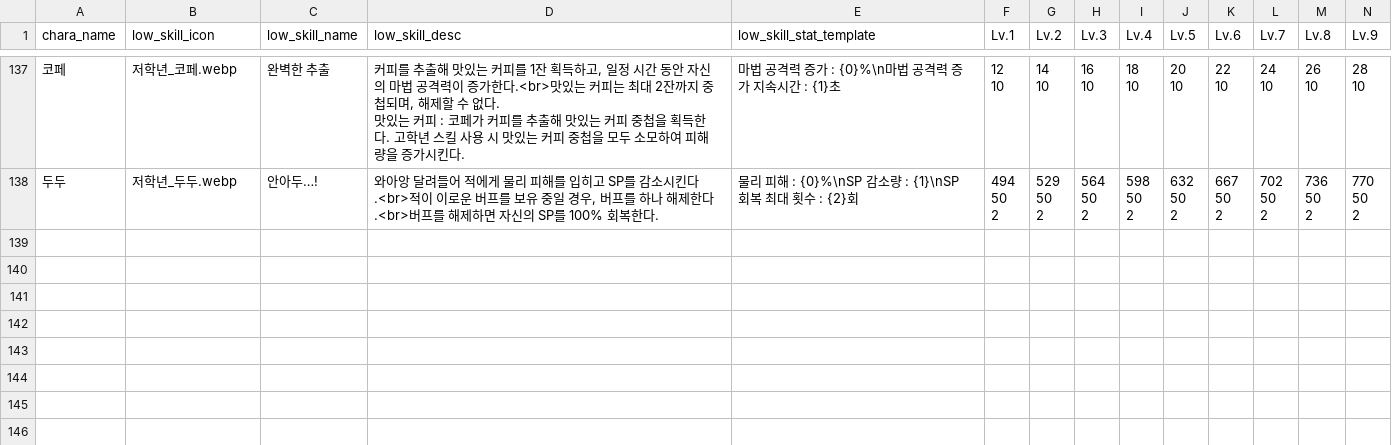
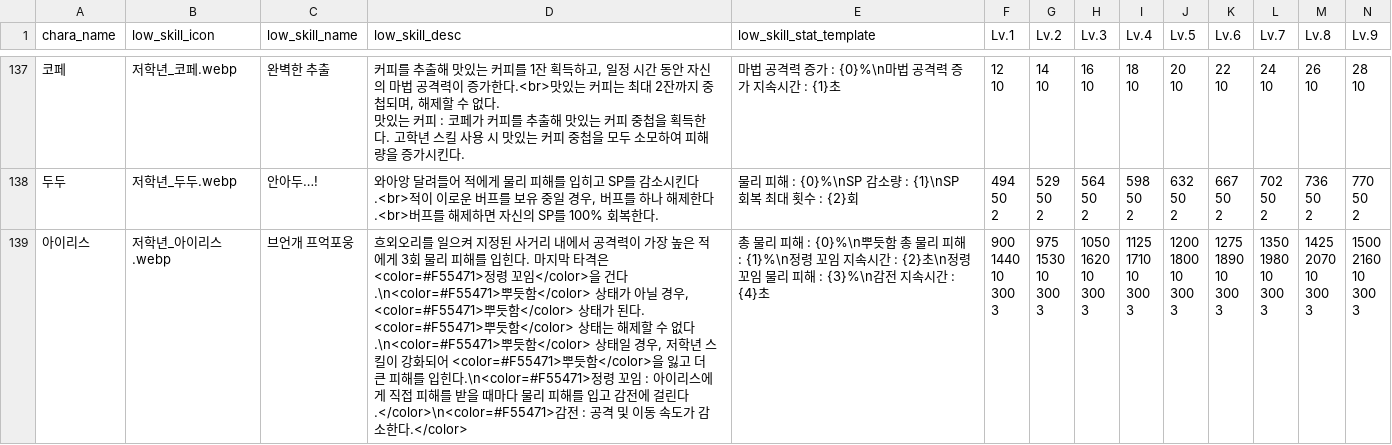
Before and after one commit to mediate1082/Trickal-Revive-Skill-Guide-Beta-0.8, a CSV file: data/low_skill_DB.csv, drawn as a sheet; only a part is shown, gaps mark what is left out; rows hold the shown columns only; ↵ is a line break in a cell; the diff names each change by its address in the sheet, - before the commit and + after, or states it on an @@ line.

```diff
--- a/data/low_skill_DB.csv
+++ b/data/low_skill_DB.csv
+row 139: 아이리스 | 저학년_아이리스.webp | 브언개 프억포웅 | 흐외오리를 일으켜 지정된 사거리 내에서 공격력이 가장 높은 적에게 3회 물리 피해를 입힌다. 마지막 타격은 <color=#F55471>정령 꼬임</color>을 건다.\n<color=#F55471>뿌듯함</color> 상태가 아닐 경우, <color=#F55471>뿌듯함</color> 상태가 된다. <color=#F55471>뿌듯함</color> 상태는 해제할 수 없다.\n<color=#F55471>뿌듯함</color> 상태일 경우, 저학년 스킬이 강화되어 <color=#F55471>뿌듯함</color>을 잃고 더 큰 피해를 입힌다.\n<color=#F55471>정령 꼬임 : 아이리스에게 직접 피해를 받을 때마다 물리 피해를 입고 감전에 걸린다.</color>\n<color=#F55471>감전 : 공격 및 이동 속도가 감소한다.</color> | 총 물리 피해 : {0}%\n뿌듯함 총 물리 피해 : {1}%\n정령 꼬임 지속시간 : {2}초\n정령 꼬임 물리 피해 : {3}%\n감전 지속시간 : {4}초 | 900 ↵ 1440 ↵ 10 ↵ 300 ↵ 3 | 975 ↵ 1530 ↵ 10 ↵ 300 ↵ 3 | 1050 ↵ 1620 ↵ 10 ↵ 300 ↵ 3 | 1125 ↵ 1710 ↵ 10 ↵ 300 ↵ 3 | 1200 ↵ 1800 ↵ 10 ↵ 300 ↵ 3 | 1275 ↵ 1890 ↵ 10 ↵ 300 ↵ 3 | 1350 ↵ 1980 ↵ 10 ↵ 300 ↵ 3 | 1425 ↵ 2070 ↵ 10 ↵ 300 ↵ 3 | 1500 ↵ 2160 ↵ 10 ↵ 300 ↵ 3
```
Also changed, not shown: data/Usage_DB.csv, data/aside_DB.csv, 18 other files.
